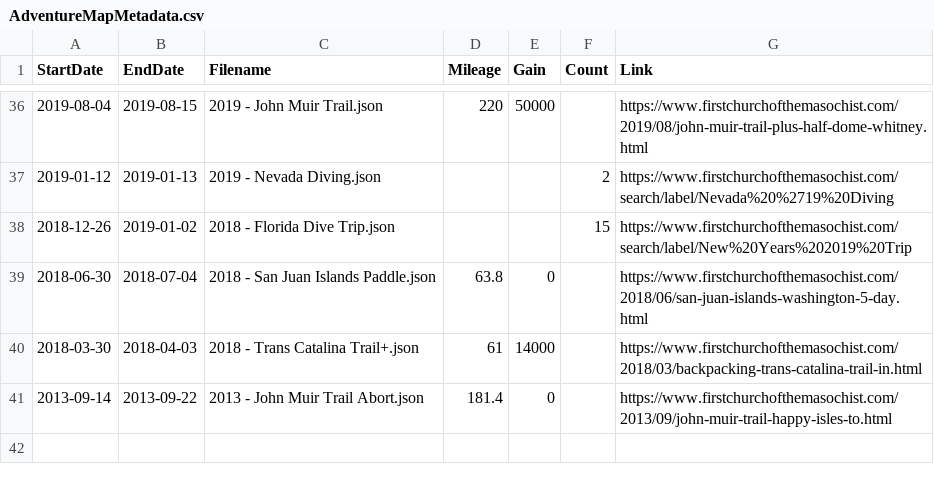
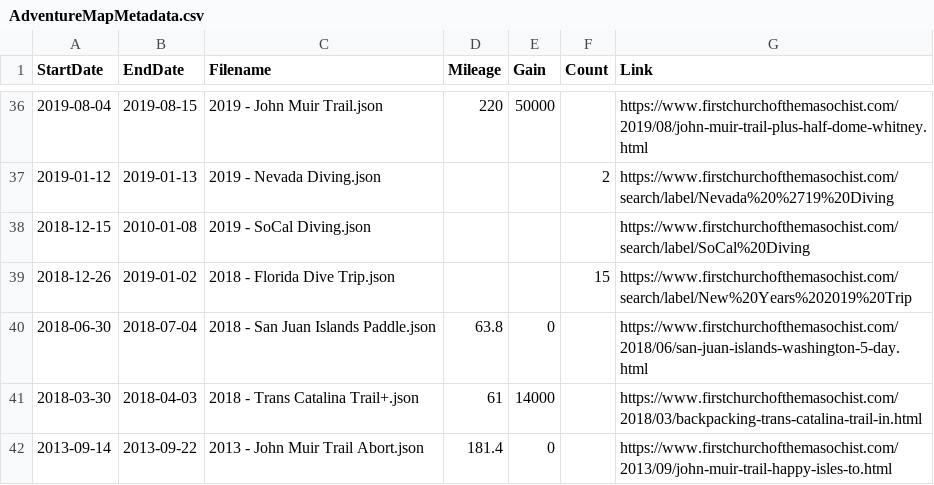
Before and after one commit to MattOnAMtn/MasochistAdventureMap, a CSV file: AdventureMapMetadata.csv, drawn as a sheet; only a part is shown, gaps mark what is left out.

Commit message:
Update AdventureMapMetadata.csv from Google Sheets - 2026-02-12T03:30:09.569Z

```diff
--- a/AdventureMapMetadata.csv
+++ b/AdventureMapMetadata.csv
@@ -37,2 +37,3 @@ StartDate,EndDate,Filename,Mileage,Gain,Count,Link
 2019-01-12,2019-01-13,2019 - Nevada Diving.json,,,2,https://www.firstchurchofthemasochist.com/search/label/Nevada%20%2719%20Diving
+2018-12-15,2010-01-08,2019 - SoCal Diving.json,,,,https://www.firstchurchofthemasochist.com/search/label/SoCal%20Diving
 2018-12-26,2019-01-02,2018 - Florida Dive Trip.json,,,15,https://www.firstchurchofthemasochist.com/search/label/New%20Years%202019%20Trip
```
